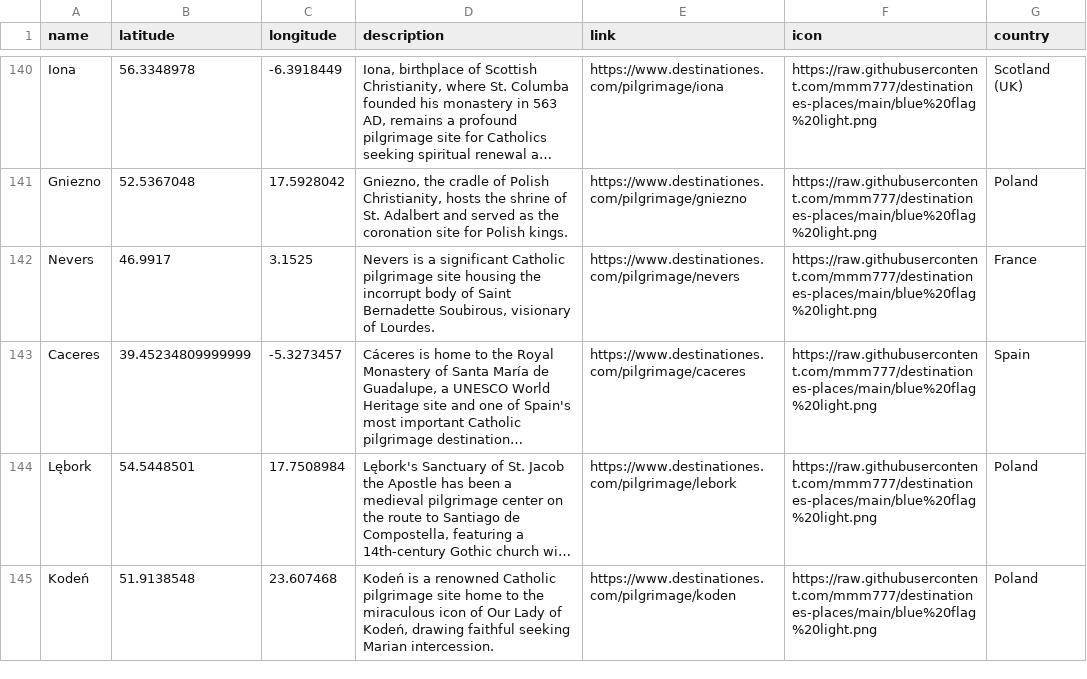
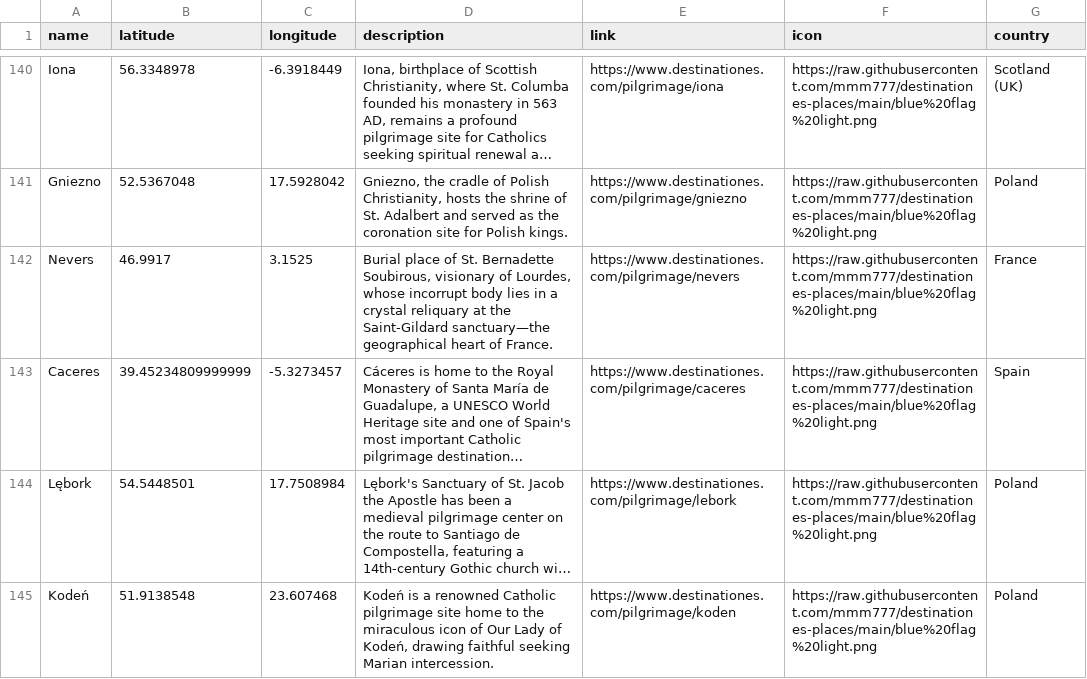
Before and after one commit to mmm777/destinationes-places, a CSV file: places.csv, drawn as a sheet; only a part is shown, gaps mark what is left out; long unchanged cells end in …; the diff names each change by its address in the sheet, - before the commit and + after, or states it on an @@ line.

Commit message:
Update places.csv - 300 places - 2025-12-15 07:00

```diff
--- a/places.csv
+++ b/places.csv
-D142 (description): Nevers is a significant Catholic pilgrimage site housing the incorrupt body of Saint Bernadette Soubirous, visionary of Lourdes.
+D142 (description): Burial place of St. Bernadette Soubirous, visionary of Lourdes, whose incorrupt body lies in a crystal reliquary at the Saint-Gildard sanctuary—the geographical heart of France.
```
